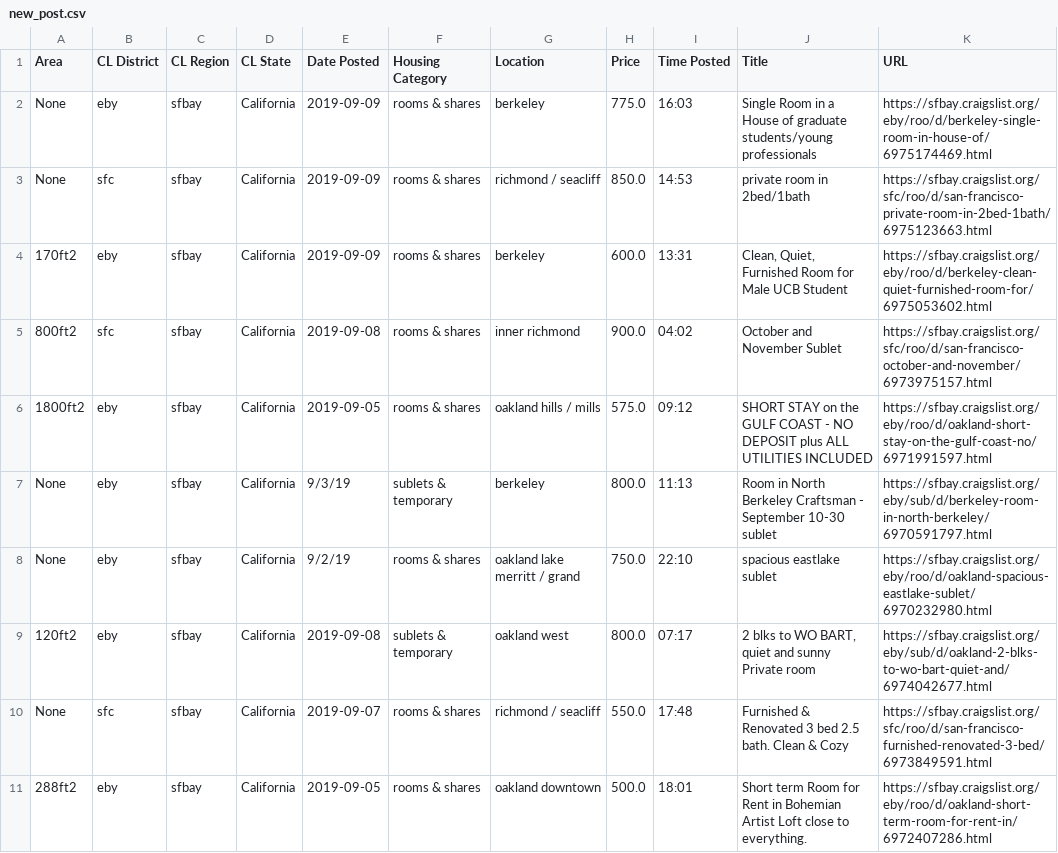
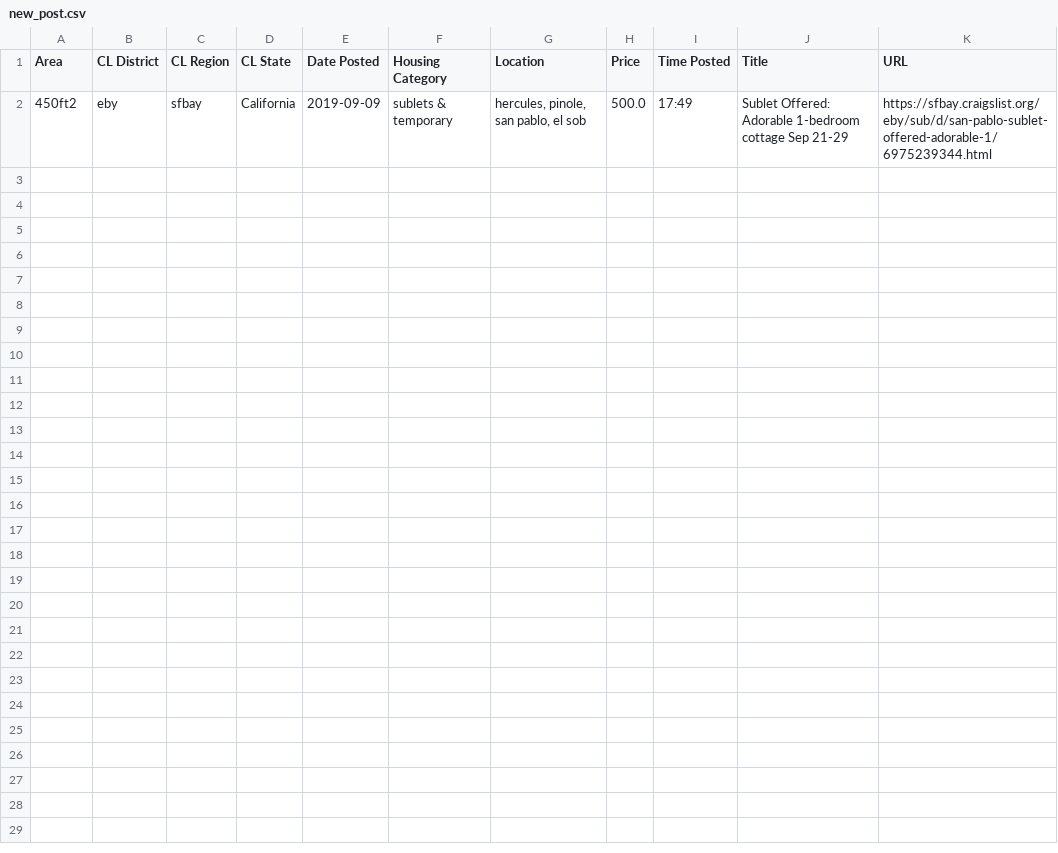
Before and after one commit to irahorecka/auto-craigslist-housing, a CSV file: single_room_csv/Significant Deals/new_post.csv, drawn as a sheet.

```diff
--- a/single_room_csv/Significant Deals/new_post.csv
+++ b/single_room_csv/Significant Deals/new_post.csv
@@ -1,11 +1,2 @@
 Area,CL District,CL Region,CL State,Date Posted,Housing Category,Location,Price,Time Posted,Title,URL
-None,eby,sfbay,California,2019-09-09,rooms & shares,berkeley,775.0,16:03,Single Room in a House of graduate students/young professionals,https://sfbay.craigslist.org/eby/roo/d/berkeley-single-room-in-house-of/6975174469.html
-None,sfc,sfbay,California,2019-09-09,rooms & shares,richmond / seacliff,850.0,14:53,private room in 2bed/1bath,https://sfbay.craigslist.org/sfc/roo/d/san-francisco-private-room-in-2bed-1bath/6975123663.html
-170ft2,eby,sfbay,California,2019-09-09,rooms & shares,berkeley,600.0,13:31,"Clean, Quiet, Furnished Room for Male UCB Student",https://sfbay.craigslist.org/eby/roo/d/berkeley-clean-quiet-furnished-room-for/6975053602.html
-800ft2,sfc,sfbay,California,2019-09-08,rooms & shares,inner richmond,900.0,04:02,October and November Sublet,https://sfbay.craigslist.org/sfc/roo/d/san-francisco-october-and-november/6973975157.html
-1800ft2,eby,sfbay,California,2019-09-05,rooms & shares,oakland hills / mills,575.0,09:12,SHORT STAY on the GULF COAST - NO DEPOSIT plus ALL UTILITIES INCLUDED,https://sfbay.craigslist.org/eby/roo/d/oakland-short-stay-on-the-gulf-coast-no/6971991597.html
-None,eby,sfbay,California,9/3/19,sublets & temporary,berkeley,800.0,11:13,Room in North Berkeley Craftsman - September 10-30 sublet,https://sfbay.craigslist.org/eby/sub/d/berkeley-room-in-north-berkeley/6970591797.html
-None,eby,sfbay,California,9/2/19,rooms & shares,oakland lake merritt / grand,750.0,22:10,spacious eastlake sublet,https://sfbay.craigslist.org/eby/roo/d/oakland-spacious-eastlake-sublet/6970232980.html
-120ft2,eby,sfbay,California,2019-09-08,sublets & temporary,oakland west,800.0,07:17,"2 blks to WO BART, quiet and sunny Private room",https://sfbay.craigslist.org/eby/sub/d/oakland-2-blks-to-wo-bart-quiet-and/6974042677.html
-None,sfc,sfbay,California,2019-09-07,rooms & shares,richmond / seacliff,550.0,17:48,Furnished & Renovated 3 bed 2.5 bath. Clean & Cozy,https://sfbay.craigslist.org/sfc/roo/d/san-francisco-furnished-renovated-3-bed/6973849591.html
-288ft2,eby,sfbay,California,2019-09-05,rooms & shares,oakland downtown,500.0,18:01,Short term Room for Rent in Bohemian Artist Loft close to everything.,https://sfbay.craigslist.org/eby/roo/d/oakland-short-term-room-for-rent-in/6972407286.html
+450ft2,eby,sfbay,California,2019-09-09,sublets & temporary,"hercules, pinole, san pablo, el sob",500.0,17:49,Sublet Offered: Adorable 1-bedroom cottage Sep 21-29,https://sfbay.craigslist.org/eby/sub/d/san-pablo-sublet-offered-adorable-1/6975239344.html
```
Also changed, not shown: single_room_csv/Significant Deals/significant posts.csv, 3 other files.
